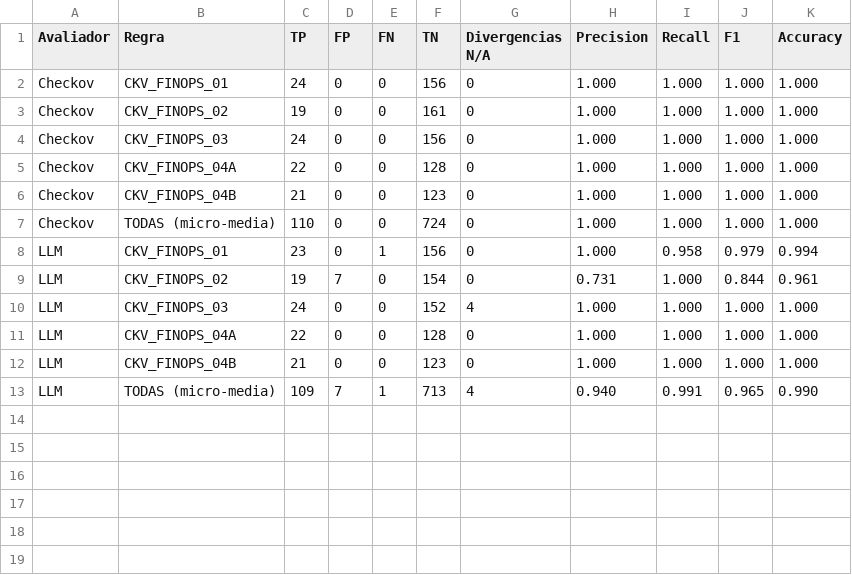
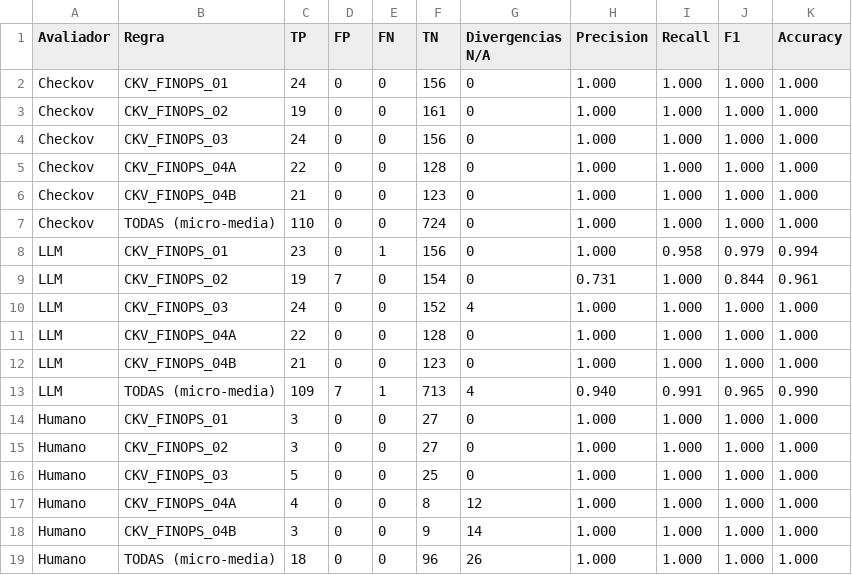
Before and after one commit to RenatoVF/tcc-mbausp, a CSV file: test_set/analises/metricas_por_regra.csv, drawn as a sheet.

```diff
--- a/test_set/analises/metricas_por_regra.csv
+++ b/test_set/analises/metricas_por_regra.csv
@@ -13 +13,7 @@ LLM;CKV_FINOPS_04B;21;0;0;123;0;1.000;1.000;1.000;1.000
 LLM;TODAS (micro-media);109;7;1;713;4;0.940;0.991;0.965;0.990
+Humano;CKV_FINOPS_01;3;0;0;27;0;1.000;1.000;1.000;1.000
+Humano;CKV_FINOPS_02;3;0;0;27;0;1.000;1.000;1.000;1.000
+Humano;CKV_FINOPS_03;5;0;0;25;0;1.000;1.000;1.000;1.000
+Humano;CKV_FINOPS_04A;4;0;0;8;12;1.000;1.000;1.000;1.000
+Humano;CKV_FINOPS_04B;3;0;0;9;14;1.000;1.000;1.000;1.000
+Humano;TODAS (micro-media);18;0;0;96;26;1.000;1.000;1.000;1.000
```
Also changed, not shown: test_set/analises/discrepancias_por_regra.csv, 1 other file.
